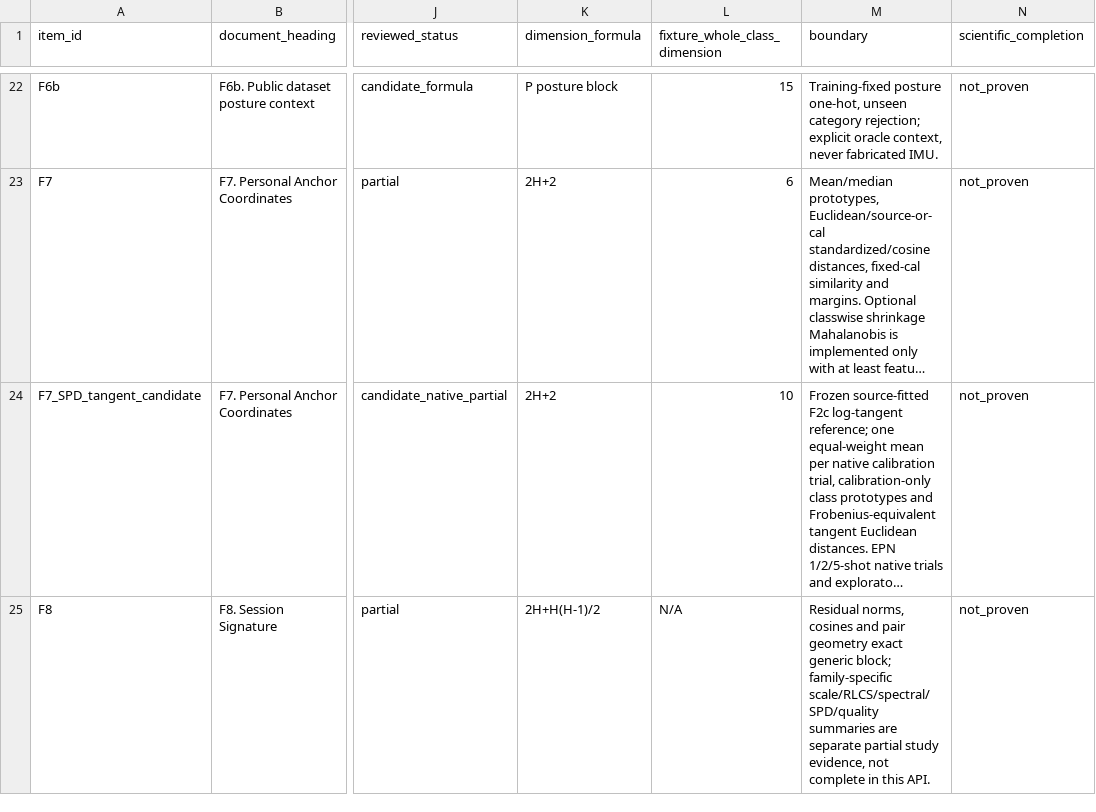
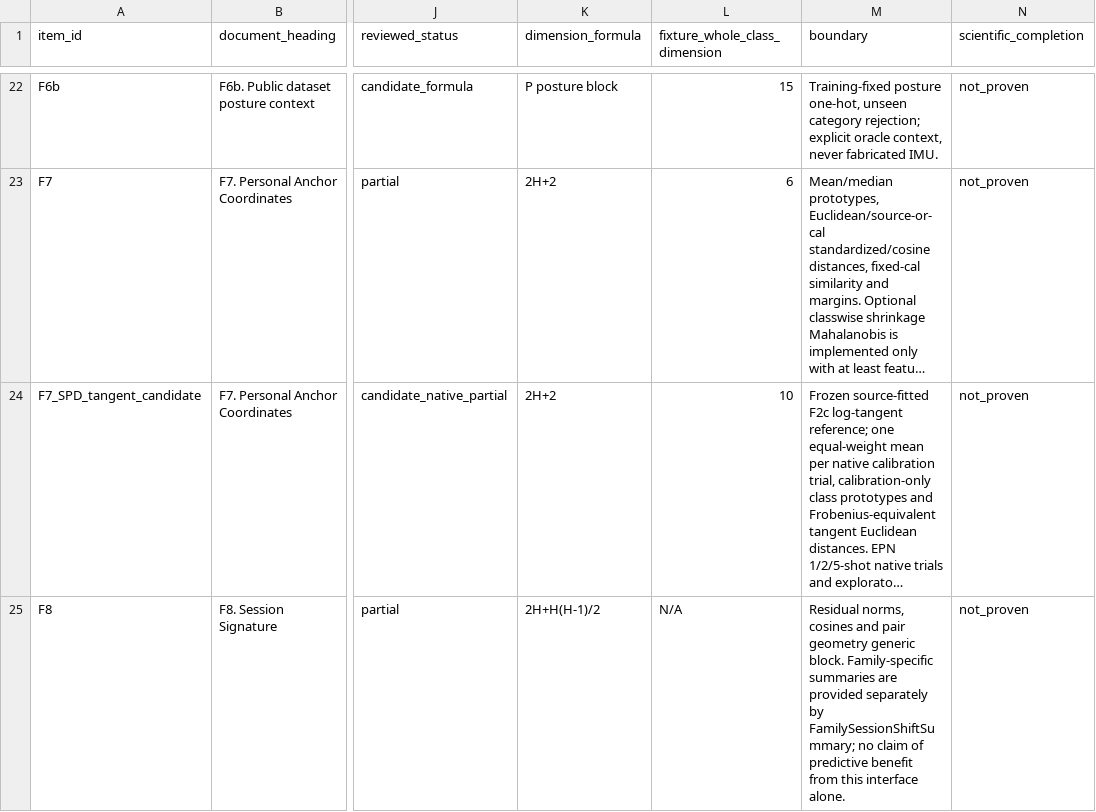
Before and after one commit to boyandong/emg-imu-human-in-the-loop, a CSV file: emgimu_classifier/feature_bank/FORMULA_IMPLEMENTATION_AUDIT.csv, drawn as a sheet; only a part is shown, gaps mark what is left out; long unchanged cells end in …; the diff covers the shown part only; the diff names each change by its address in the sheet, - before the commit and + after, or states it on an @@ line.

```diff
--- a/emgimu_classifier/feature_bank/FORMULA_IMPLEMENTATION_AUDIT.csv
+++ b/emgimu_classifier/feature_bank/FORMULA_IMPLEMENTATION_AUDIT.csv
-M25 (boundary): …pair geometry exact generic block; family-specific scale/RLCS/spectral/SPD/quality summaries are separate partial study evidence, not complete in this API.
+M25 (boundary): …pair geometry generic block. Family-specific summaries are provided separately by FamilySessionShiftSummary; no claim of predictive benefit from this interface alone.
```
Also changed, not shown: 2 added rows and 1 edited cell elsewhere in this file, 5 other files.
